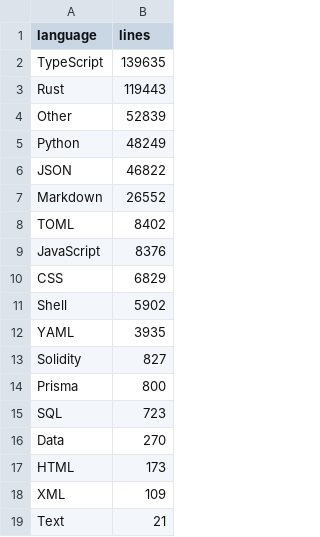
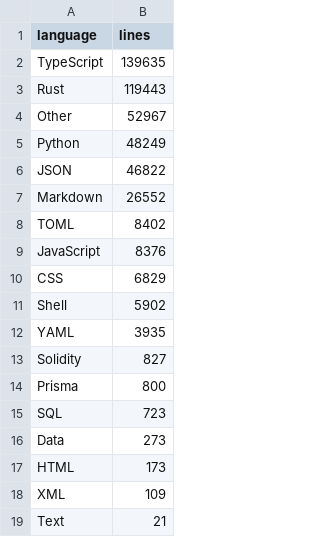
Before and after one commit to BasisTradingDotNet/.github, a CSV file: data/languages.csv, drawn as a sheet.

```diff
--- a/data/languages.csv
+++ b/data/languages.csv
@@ -3,3 +3,3 @@ TypeScript,139635
 Rust,119443
-Other,52839
+Other,52967
 Python,48249
@@ -15,3 +15,3 @@ Prisma,800
 SQL,723
-Data,270
+Data,273
 HTML,173
```
Also changed, not shown: data/daily.csv, data/prs_weekly.csv, 20 other files.
